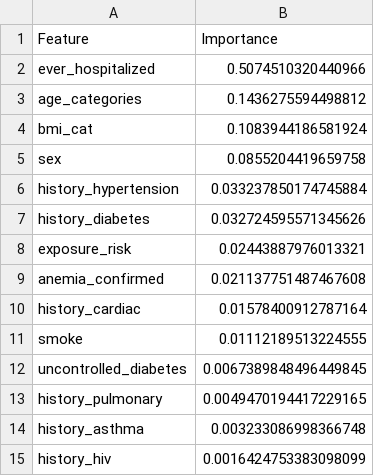
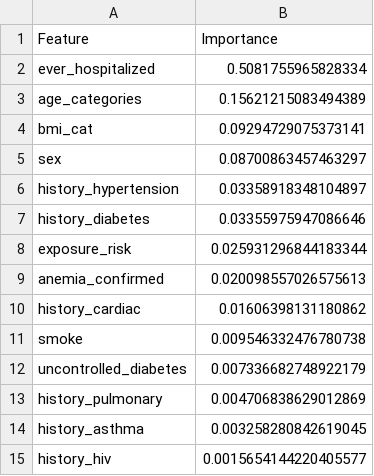
Before and after one commit to aliciabayerl/covid_scipy_project, a CSV file: feature_importances.csv, drawn as a sheet.

```diff
--- a/feature_importances.csv
+++ b/feature_importances.csv
@@ -1,15 +1,15 @@
 Feature,Importance
-ever_hospitalized,0.5074510320440966
-age_categories,0.1436275594498812
-bmi_cat,0.1083944186581924
-sex,0.0855204419659758
-history_hypertension,0.033237850174745884
-history_diabetes,0.032724595571345626
-exposure_risk,0.02443887976013321
-anemia_confirmed,0.021137751487467608
-history_cardiac,0.01578400912787164
-smoke,0.01112189513224555
-uncontrolled_diabetes,0.0067389848496449845
-history_pulmonary,0.0049470194417229165
-history_asthma,0.003233086998366748
-history_hiv,0.0016424753383098099
+ever_hospitalized,0.5081755965828334
+age_categories,0.15621215083494389
+bmi_cat,0.09294729075373141
+sex,0.08700863457463297
+history_hypertension,0.03358918348104897
+history_diabetes,0.03355975947086646
+exposure_risk,0.025931296844183344
+anemia_confirmed,0.020098557026575613
+history_cardiac,0.01606398131180862
+smoke,0.009546332476780738
+uncontrolled_diabetes,0.007336682748922179
+history_pulmonary,0.004706838629012869
+history_asthma,0.003258280842619045
+history_hiv,0.0015654144220405577
```
Also changed, not shown: 10 other files.
